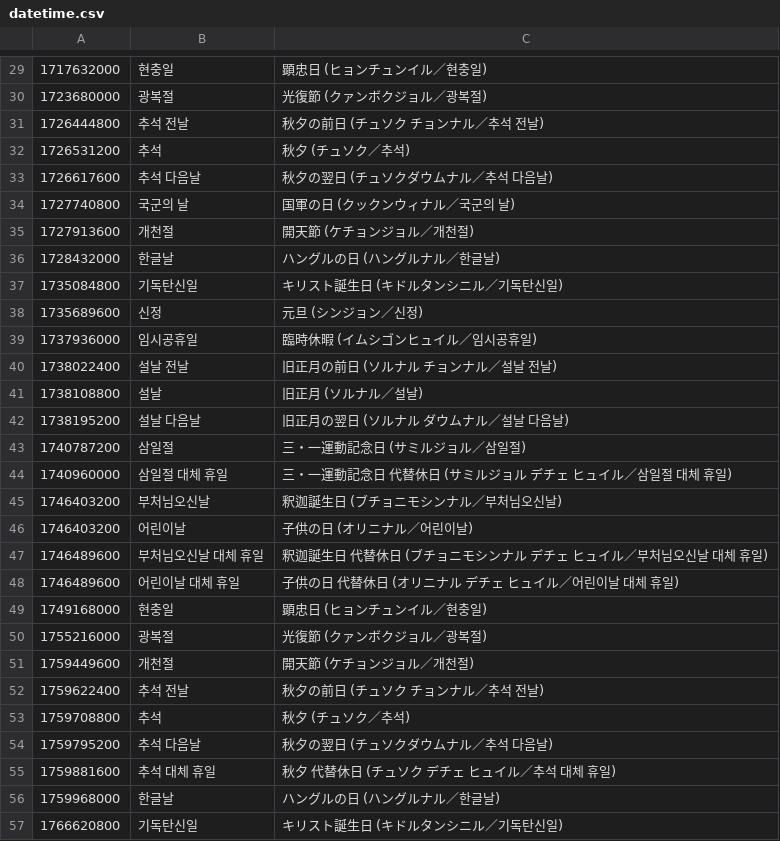
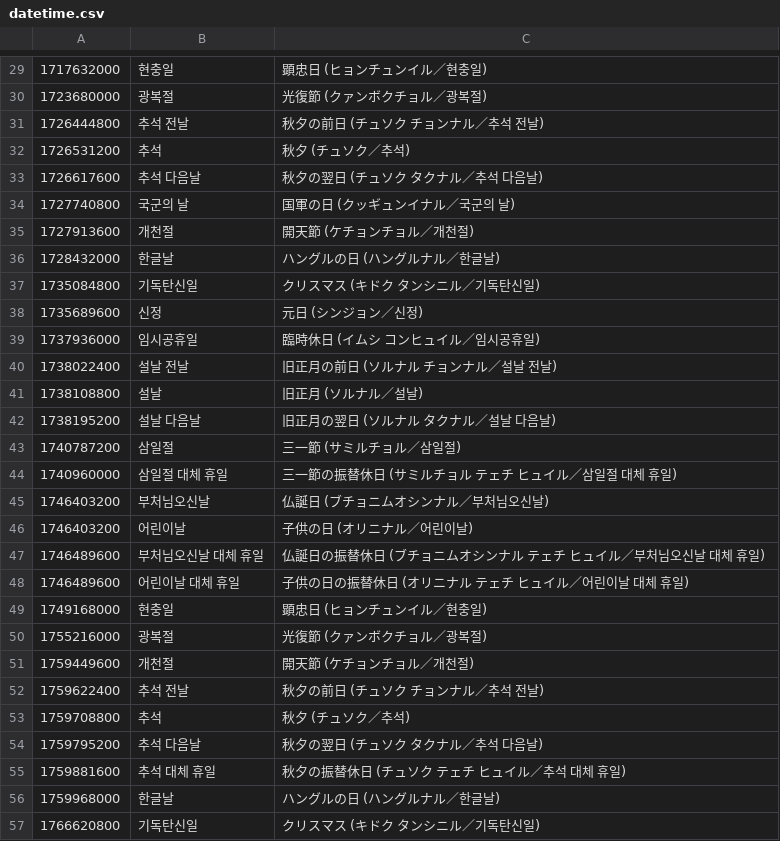
Before and after one commit to shunirr/holidays-kr, a CSV file: datetime.csv, drawn as a sheet; only a part is shown, gaps mark what is left out; the diff covers the shown part only.

```diff
--- a/datetime.csv
+++ b/datetime.csv
@@ -29,29 +29,29 @@
 1717632000,현충일,顕忠日 (ヒョンチュンイル／현충일)
-1723680000,광복절,光復節 (クァンボクジョル／광복절)
+1723680000,광복절,光復節 (クァンボクチョル／광복절)
 1726444800,추석 전날,秋夕の前日 (チュソク チョンナル／추석 전날)
 1726531200,추석,秋夕 (チュソク／추석)
-1726617600,추석 다음날,秋夕の翌日 (チュソクダウムナル／추석 다음날)
-1727740800,국군의 날,国軍の日 (クックンウィナル／국군의 날)
-1727913600,개천절,開天節 (ケチョンジョル／개천절)
+1726617600,추석 다음날,秋夕の翌日 (チュソク タクナル／추석 다음날)
+1727740800,국군의 날,国軍の日 (クッギュンイナル／국군의 날)
+1727913600,개천절,開天節 (ケチョンチョル／개천절)
 1728432000,한글날,ハングルの日 (ハングルナル／한글날)
-1735084800,기독탄신일,キリスト誕生日 (キドルタンシニル／기독탄신일)
-1735689600,신정,元旦 (シンジョン／신정)
-1737936000,임시공휴일,臨時休暇 (イムシゴンヒュイル／임시공휴일)
+1735084800,기독탄신일,クリスマス (キドク タンシニル／기독탄신일)
+1735689600,신정,元日 (シンジョン／신정)
+1737936000,임시공휴일,臨時休日 (イムシ コンヒュイル／임시공휴일)
 1738022400,설날 전날,旧正月の前日 (ソルナル チョンナル／설날 전날)
 1738108800,설날,旧正月 (ソルナル／설날)
-1738195200,설날 다음날,旧正月の翌日 (ソルナル ダウムナル／설날 다음날)
-1740787200,삼일절,三・一運動記念日 (サミルジョル／삼일절)
-1740960000,삼일절 대체 휴일,三・一運動記念日 代替休日 (サミルジョル デチェ ヒュイル／삼일절 대체 휴일)
-1746403200,부처님오신날,釈迦誕生日 (ブチョニモシンナル／부처님오신날)
+1738195200,설날 다음날,旧正月の翌日 (ソルナル タクナル／설날 다음날)
+1740787200,삼일절,三一節 (サミルチョル／삼일절)
+1740960000,삼일절 대체 휴일,三一節の振替休日 (サミルチョル テェチ ヒュイル／삼일절 대체 휴일)
+1746403200,부처님오신날,仏誕日 (ブチョニムオシンナル／부처님오신날)
 1746403200,어린이날,子供の日 (オリニナル／어린이날)
-1746489600,부처님오신날 대체 휴일,釈迦誕生日 代替休日 (ブチョニモシンナル デチェ ヒュイル／부처님오신날 대체 휴일)
-1746489600,어린이날 대체 휴일,子供の日 代替休日 (オリニナル デチェ ヒュイル／어린이날 대체 휴일)
+1746489600,부처님오신날 대체 휴일,仏誕日の振替休日 (ブチョニムオシンナル テェチ ヒュイル／부처님오신날 대체 휴일)
+1746489600,어린이날 대체 휴일,子供の日の振替休日 (オリニナル テェチ ヒュイル／어린이날 대체 휴일)
 1749168000,현충일,顕忠日 (ヒョンチュンイル／현충일)
-1755216000,광복절,光復節 (クァンボクジョル／광복절)
-1759449600,개천절,開天節 (ケチョンジョル／개천절)
+1755216000,광복절,光復節 (クァンボクチョル／광복절)
+1759449600,개천절,開天節 (ケチョンチョル／개천절)
 1759622400,추석 전날,秋夕の前日 (チュソク チョンナル／추석 전날)
 1759708800,추석,秋夕 (チュソク／추석)
-1759795200,추석 다음날,秋夕の翌日 (チュソクダウムナル／추석 다음날)
-1759881600,추석 대체 휴일,秋夕 代替休日 (チュソク デチェ ヒュイル／추석 대체 휴일)
+1759795200,추석 다음날,秋夕の翌日 (チュソク タクナル／추석 다음날)
+1759881600,추석 대체 휴일,秋夕の振替休日 (チュソク テェチ ヒュイル／추석 대체 휴일)
 1759968000,한글날,ハングルの日 (ハングルナル／한글날)
-1766620800,기독탄신일,キリスト誕生日 (キドルタンシニル／기독탄신일)
+1766620800,기독탄신일,クリスマス (キドク タンシニル／기독탄신일)
```
Also changed, not shown: 31 edited cells elsewhere in this file, date.csv, 5 other files.
